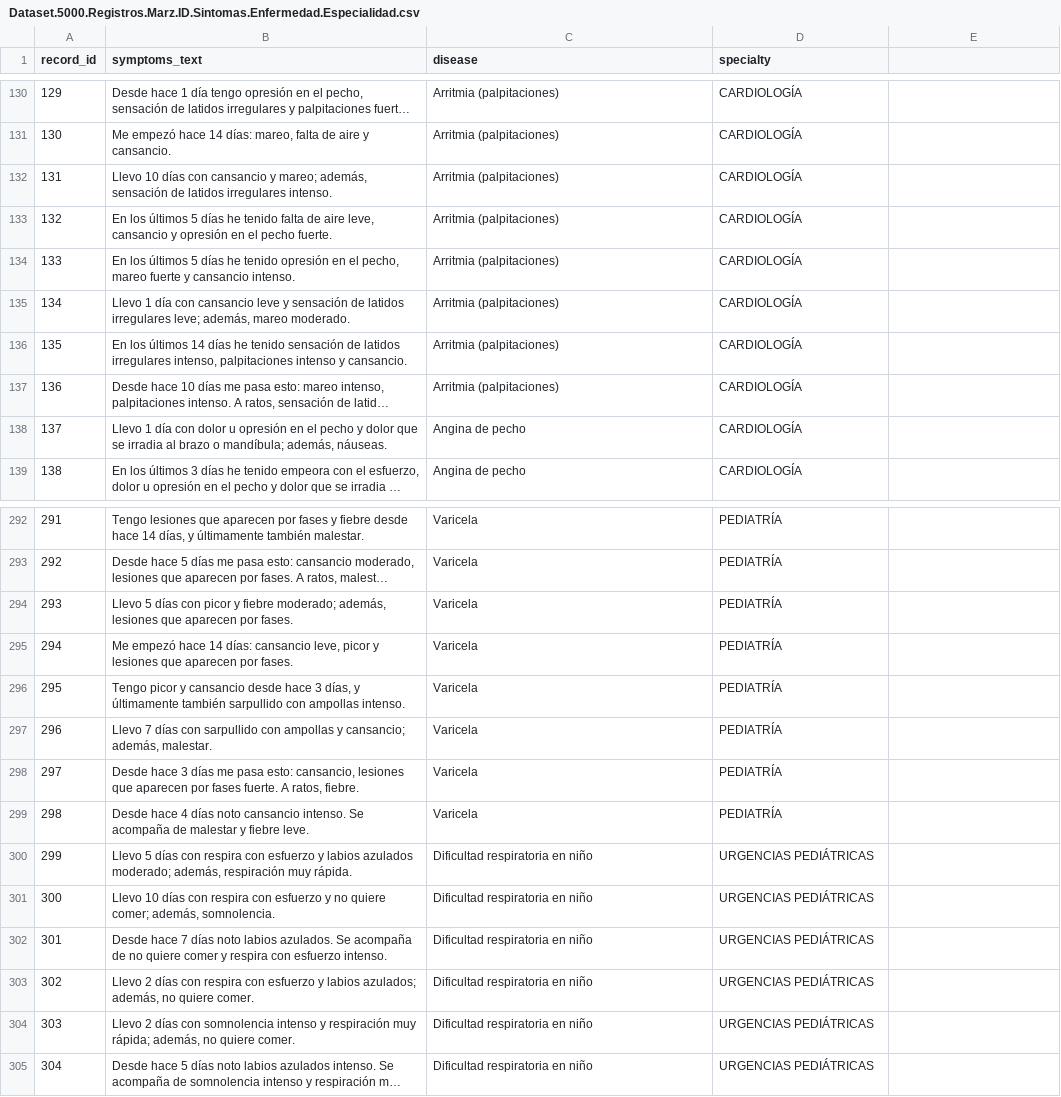
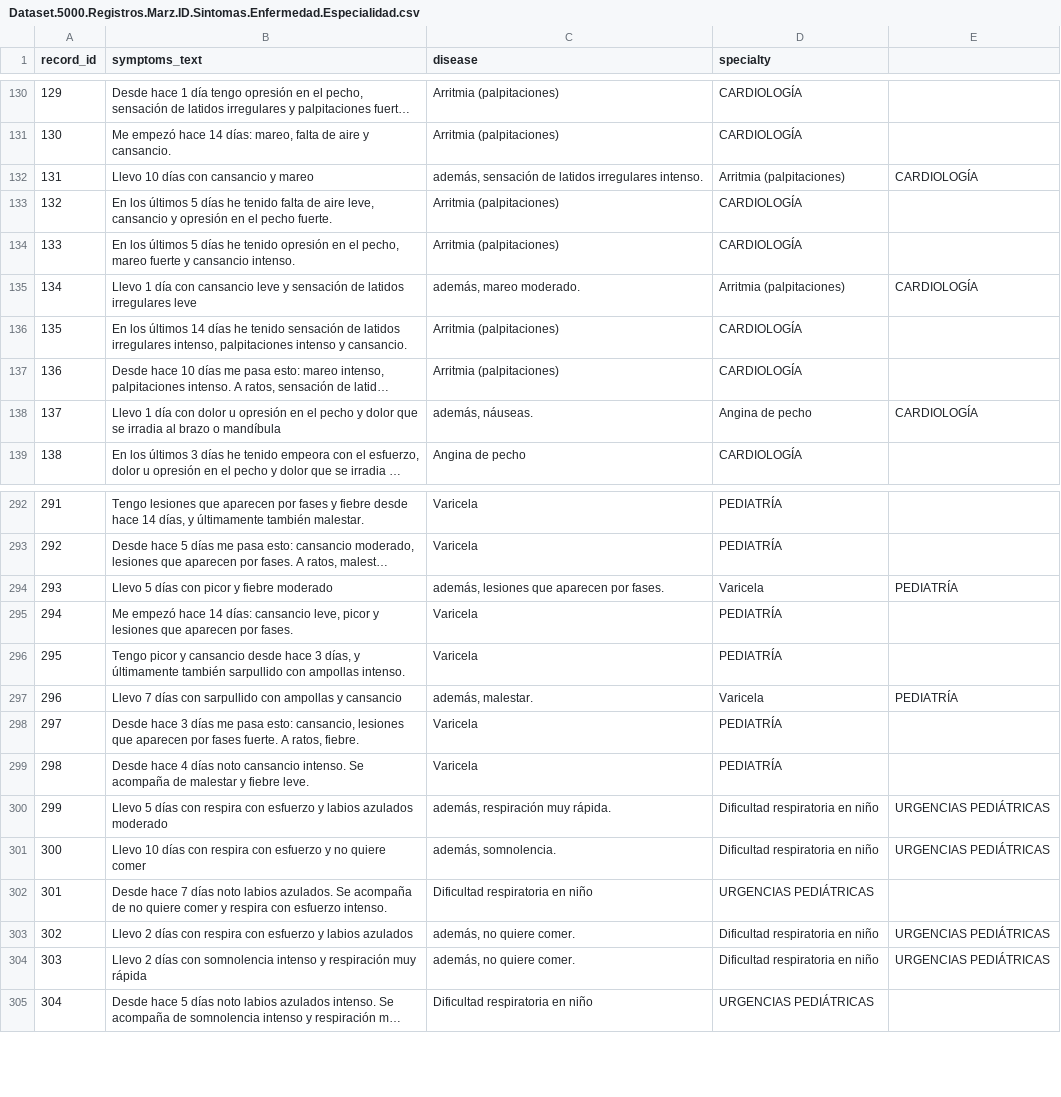
Before and after one commit to aos0020/TFG_AOS0020---TEST, a CSV file: Datos/Dataset.5000.Registros.Marz.ID.Sintomas.Enfermedad.Especialidad.csv, drawn as a sheet; only a part is shown, gaps mark what is left out; long unchanged cells end in …; the diff covers the shown part only; the diff names each change by its address in the sheet, - before the commit and + after, or states it on an @@ line.

```diff
--- a/Datos/Dataset.5000.Registros.Marz.ID.Sintomas.Enfermedad.Especialidad.csv
+++ b/Datos/Dataset.5000.Registros.Marz.ID.Sintomas.Enfermedad.Especialidad.csv
-B132 (symptoms_text): …cansancio y mareo; además, sensación de latidos irregulares intenso.
+B132 (symptoms_text): …cansancio y mareo
-C132 (disease): Arritmia (palpitaciones)
+C132 (disease): además, sensación de latidos irregulares intenso.
-D132 (specialty): CARDIOLOGÍA
+D132 (specialty): Arritmia (palpitaciones)
-E132: (empty)
+E132: CARDIOLOGÍA
-B135 (symptoms_text): …latidos irregulares leve; además, mareo moderado.
+B135 (symptoms_text): …latidos irregulares leve
-C135 (disease): Arritmia (palpitaciones)
+C135 (disease): además, mareo moderado.
-D135 (specialty): CARDIOLOGÍA
+D135 (specialty): Arritmia (palpitaciones)
-E135: (empty)
+E135: CARDIOLOGÍA
-B138 (symptoms_text): …brazo o mandíbula; además, náuseas.
+B138 (symptoms_text): …brazo o mandíbula
-C138 (disease): Angina de pecho
+C138 (disease): además, náuseas.
-D138 (specialty): CARDIOLOGÍA
+D138 (specialty): Angina de pecho
-E138: (empty)
+E138: CARDIOLOGÍA
-B294 (symptoms_text): …y fiebre moderado; además, lesiones que aparecen por fases.
+B294 (symptoms_text): …y fiebre moderado
-C294 (disease): Varicela
+C294 (disease): además, lesiones que aparecen por fases.
-D294 (specialty): PEDIATRÍA
+D294 (specialty): Varicela
-E294: (empty)
+E294: PEDIATRÍA
-B297 (symptoms_text): …ampollas y cansancio; además, malestar.
+B297 (symptoms_text): …ampollas y cansancio
-C297 (disease): Varicela
+C297 (disease): además, malestar.
-D297 (specialty): PEDIATRÍA
+D297 (specialty): Varicela
-E297: (empty)
+E297: PEDIATRÍA
-B300 (symptoms_text): …labios azulados moderado; además, respiración muy rápida.
+B300 (symptoms_text): …labios azulados moderado
-C300 (disease): Dificultad respiratoria en niño
+C300 (disease): además, respiración muy rápida.
-D300:D301 (specialty): URGENCIAS PEDIÁTRICAS
+D300:D301 (specialty): Dificultad respiratoria en niño
-E300:E301: (empty)
+E300:E301: URGENCIAS PEDIÁTRICAS
-B301 (symptoms_text): …no quiere comer; además, somnolencia.
+B301 (symptoms_text): …no quiere comer
-C301 (disease): Dificultad respiratoria en niño
+C301 (disease): además, somnolencia.
-B303 (symptoms_text): …y labios azulados; además, no quiere comer.
+B303 (symptoms_text): …y labios azulados
-C303:C304 (disease): Dificultad respiratoria en niño
+C303:C304 (disease): además, no quiere comer.
-D303:D304 (specialty): URGENCIAS PEDIÁTRICAS
+D303:D304 (specialty): Dificultad respiratoria en niño
-E303:E304: (empty)
+E303:E304: URGENCIAS PEDIÁTRICAS
-B304 (symptoms_text): …respiración muy rápida; además, no quiere comer.
+B304 (symptoms_text): …respiración muy rápida
```
Also changed, not shown: 144 edited cells elsewhere in this file, 6 other files.
